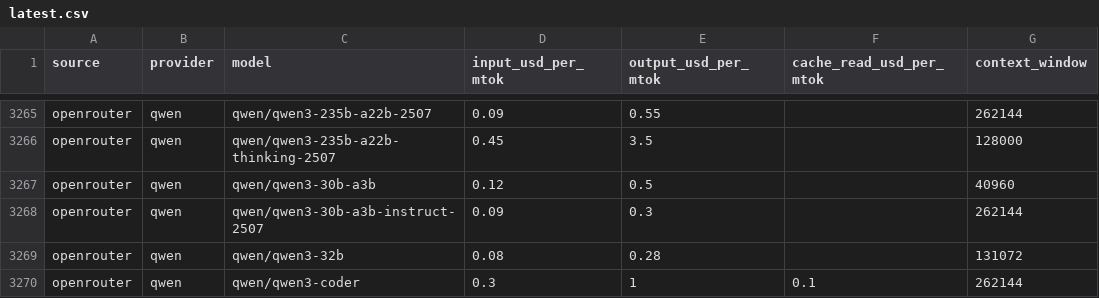
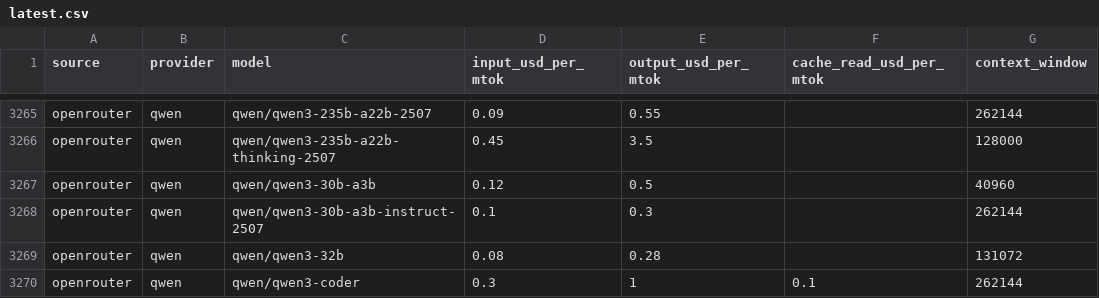
Before and after one commit to sophie-nguyenthuthuy/llm-pricing-history, a CSV file: data/latest.csv, drawn as a sheet; only a part is shown, gaps mark what is left out; the diff covers the shown part only.

```diff
--- a/data/latest.csv
+++ b/data/latest.csv
@@ -3267,3 +3267,3 @@ openrouter,qwen,qwen/qwen3-235b-a22b-thinking-2507,0.45,3.5,,128000
 openrouter,qwen,qwen/qwen3-30b-a3b,0.12,0.5,,40960
-openrouter,qwen,qwen/qwen3-30b-a3b-instruct-2507,0.09,0.3,,262144
+openrouter,qwen,qwen/qwen3-30b-a3b-instruct-2507,0.1,0.3,,262144
 openrouter,qwen,qwen/qwen3-32b,0.08,0.28,,131072
```
Also changed, not shown: 43 edited cells elsewhere in this file, data/history.csv.
